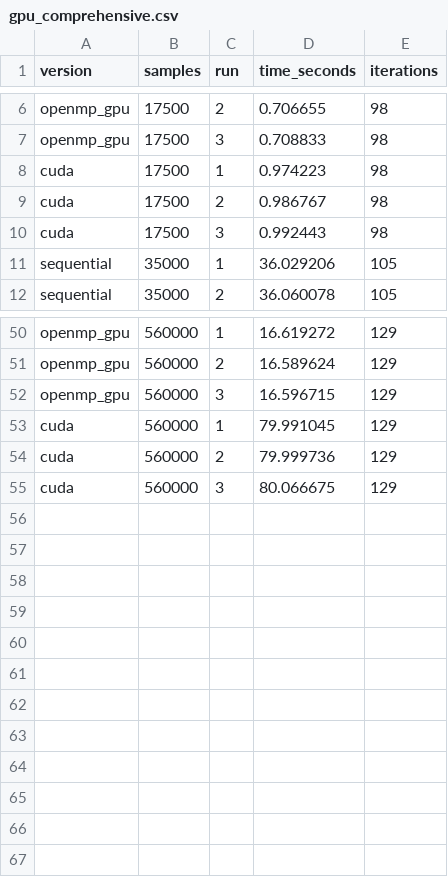
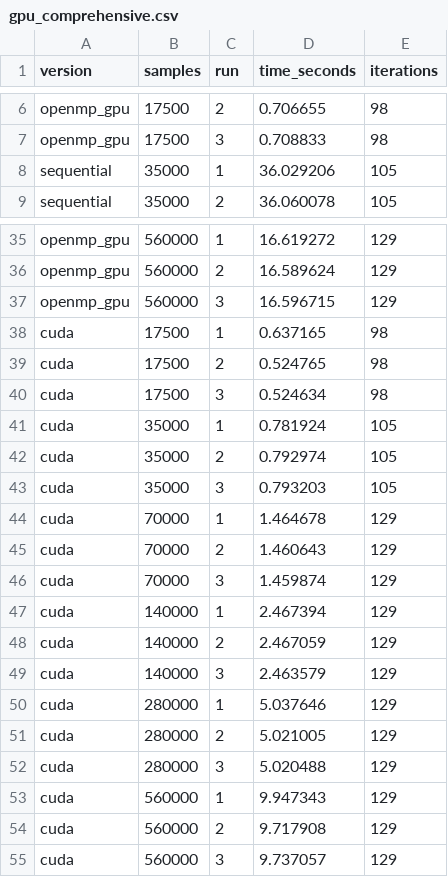
Before and after one commit to franklinluiz2000/k-means-project, a CSV file: results/csv/gpu_comprehensive.csv, drawn as a sheet; only a part is shown, gaps mark what is left out; the diff covers the shown part only.

Commit message:
chore: regenerate all performance plots with latest CUDA and OpenMP-GPU results

```diff
--- a/results/csv/gpu_comprehensive.csv
+++ b/results/csv/gpu_comprehensive.csv
@@ -7,5 +7,2 @@ openmp_gpu,17500,2,0.706655,98
 openmp_gpu,17500,3,0.708833,98
-cuda,17500,1,0.974223,98
-cuda,17500,2,0.986767,98
-cuda,17500,3,0.992443,98
 sequential,35000,1,36.029206,105
@@ -52,4 +37,19 @@ openmp_gpu,560000,2,16.589624,129
 openmp_gpu,560000,3,16.596715,129
-cuda,560000,1,79.991045,129
-cuda,560000,2,79.999736,129
-cuda,560000,3,80.066675,129
+cuda,17500,1,0.637165,98
+cuda,17500,2,0.524765,98
+cuda,17500,3,0.524634,98
+cuda,35000,1,0.781924,105
+cuda,35000,2,0.792974,105
+cuda,35000,3,0.793203,105
+cuda,70000,1,1.464678,129
+cuda,70000,2,1.460643,129
+cuda,70000,3,1.459874,129
+cuda,140000,1,2.467394,129
+cuda,140000,2,2.467059,129
+cuda,140000,3,2.463579,129
+cuda,280000,1,5.037646,129
+cuda,280000,2,5.021005,129
+cuda,280000,3,5.020488,129
+cuda,560000,1,9.947343,129
+cuda,560000,2,9.717908,129
+cuda,560000,3,9.737057,129
```
Also changed, not shown: 12 removed rows elsewhere in this file, 24 other files.
